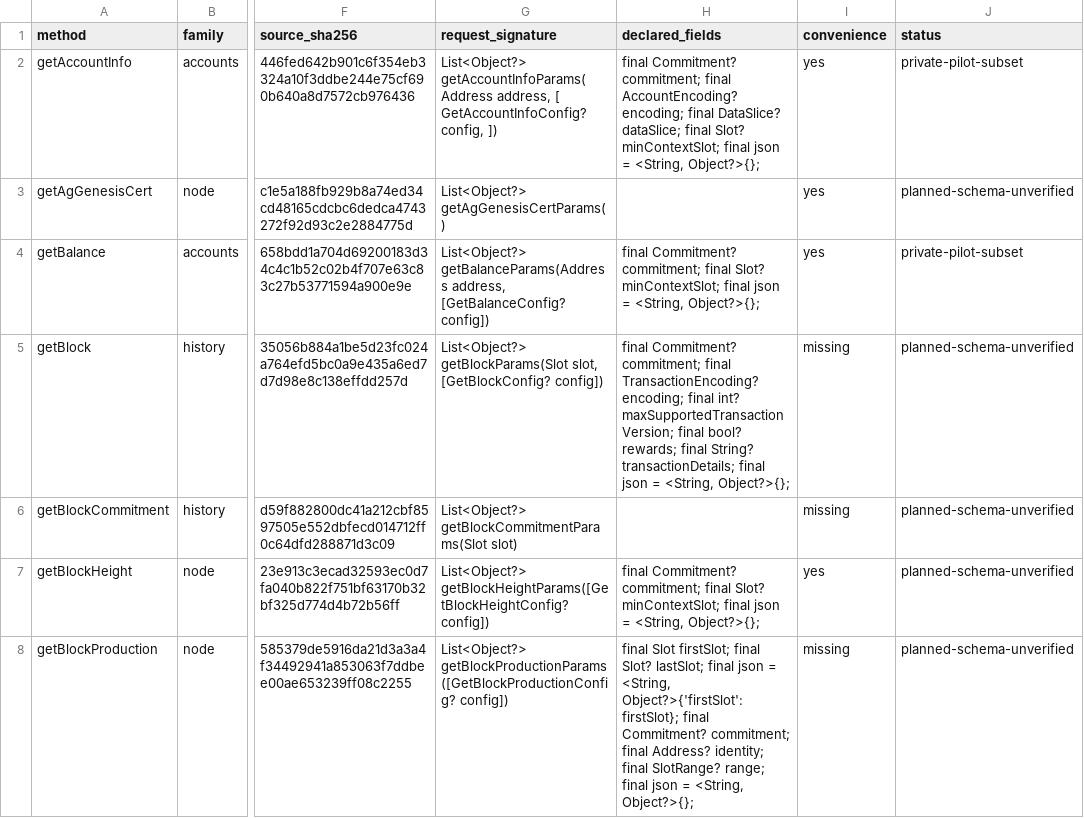
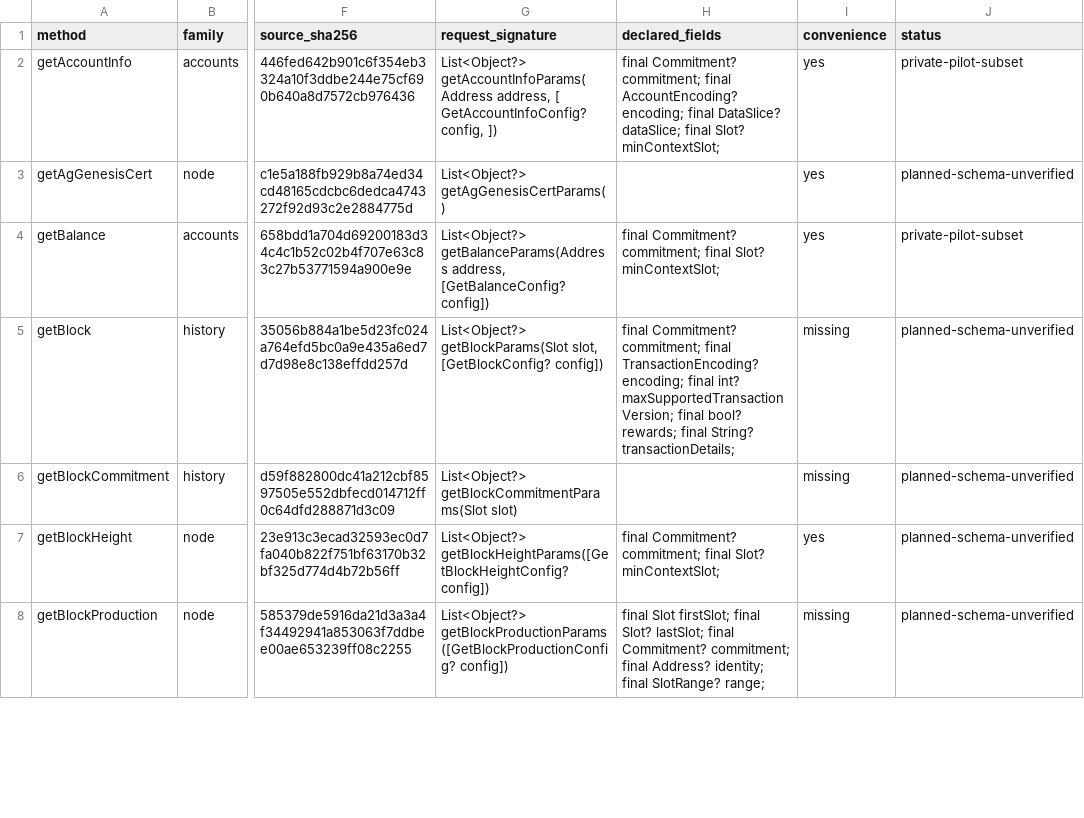
Before and after one commit to pina-rs/solana_kit, a TSV file: docs/parity/rpc-catalog.tsv, drawn as a sheet; only a part is shown, gaps mark what is left out; the diff covers the shown part only; the diff names each change by its address in the sheet, - before the commit and + after, or states it on an @@ line.

```diff
--- a/docs/parity/rpc-catalog.tsv
+++ b/docs/parity/rpc-catalog.tsv
-H2 (declared_fields): …Slot? minContextSlot; final json = <String, Object?>{};
+H2 (declared_fields): …Slot? minContextSlot;
-H4 (declared_fields): …Slot? minContextSlot; final json = <String, Object?>{};
+H4 (declared_fields): …Slot? minContextSlot;
-H5 (declared_fields): …String? transactionDetails; final json = <String, Object?>{};
+H5 (declared_fields): …String? transactionDetails;
-H7 (declared_fields): …Slot? minContextSlot; final json = <String, Object?>{};
+H7 (declared_fields): …Slot? minContextSlot;
-H8 (declared_fields): …lastSlot; final json = <String, Object?>{'firstSlot': firstSlot}; final Commitment? commitment; final Address? identity; final SlotRange? range; final json = <String, Object?>{};
+H8 (declared_fields): …lastSlot; final Commitment? commitment; final Address? identity; final SlotRange? range;
```
Also changed, not shown: 31 edited cells elsewhere in this file, 13 other files.
